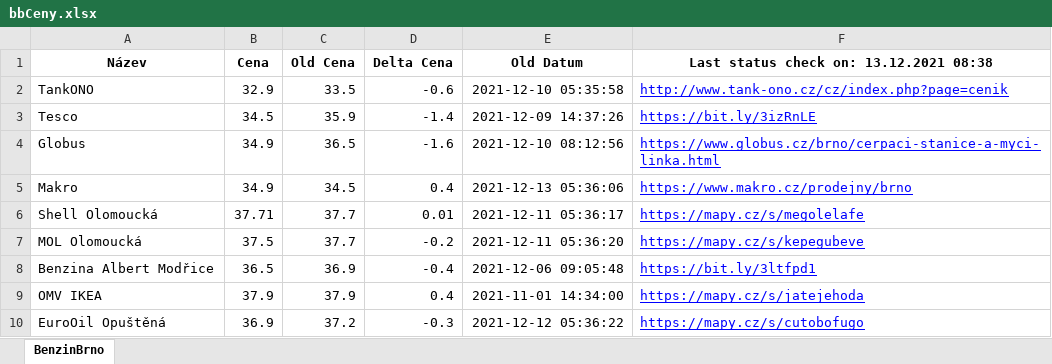
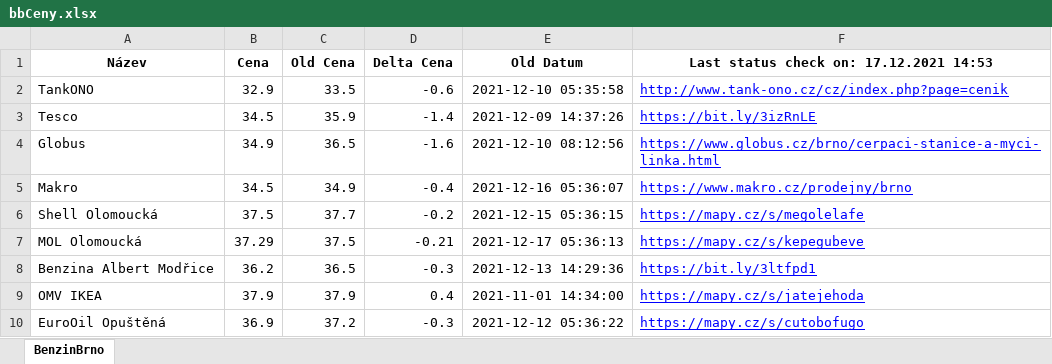
Before and after one commit to erlep/WebTest, an Excel workbook: bbCeny.xlsx, sheet BenzinBrno, drawn as a sheet; values as stored, in another font and other column widths than the file's, no borders; the diff names each change by its address in the sheet, - before the commit and + after, or states it on an @@ line.

```diff
--- a/bbCeny.xlsx (sheet BenzinBrno)
+++ b/bbCeny.xlsx (sheet BenzinBrno)
-F1: Last status check on: 13.12.2021 08:38
+F1: Last status check on: 17.12.2021 14:53
-B5 (Cena): 34.9
+B5 (Cena): 34.5
-C5 (Old Cena): 34.5
+C5 (Old Cena): 34.9
-D5 (Delta Cena): 0.4
+D5 (Delta Cena): -0.4
-E5 (Old Datum): 2021-12-13 05:36:06
+E5 (Old Datum): 2021-12-16 05:36:07
-B6 (Cena): 37.71
+B6 (Cena): 37.5
-D6 (Delta Cena): 0.01
+D6 (Delta Cena): -0.2
-E6 (Old Datum): 2021-12-11 05:36:17
+E6 (Old Datum): 2021-12-15 05:36:15
-B7 (Cena): 37.5
+B7 (Cena): 37.29
-C7 (Old Cena): 37.7
+C7 (Old Cena): 37.5
-D7 (Delta Cena): -0.2
+D7 (Delta Cena): -0.21
-E7 (Old Datum): 2021-12-11 05:36:20
+E7 (Old Datum): 2021-12-17 05:36:13
-B8 (Cena): 36.5
+B8 (Cena): 36.2
-C8 (Old Cena): 36.9
+C8 (Old Cena): 36.5
-D8 (Delta Cena): -0.4
+D8 (Delta Cena): -0.3
-E8 (Old Datum): 2021-12-06 09:05:48
+E8 (Old Datum): 2021-12-13 14:29:36
```
Also changed, not shown: 18 other files.
